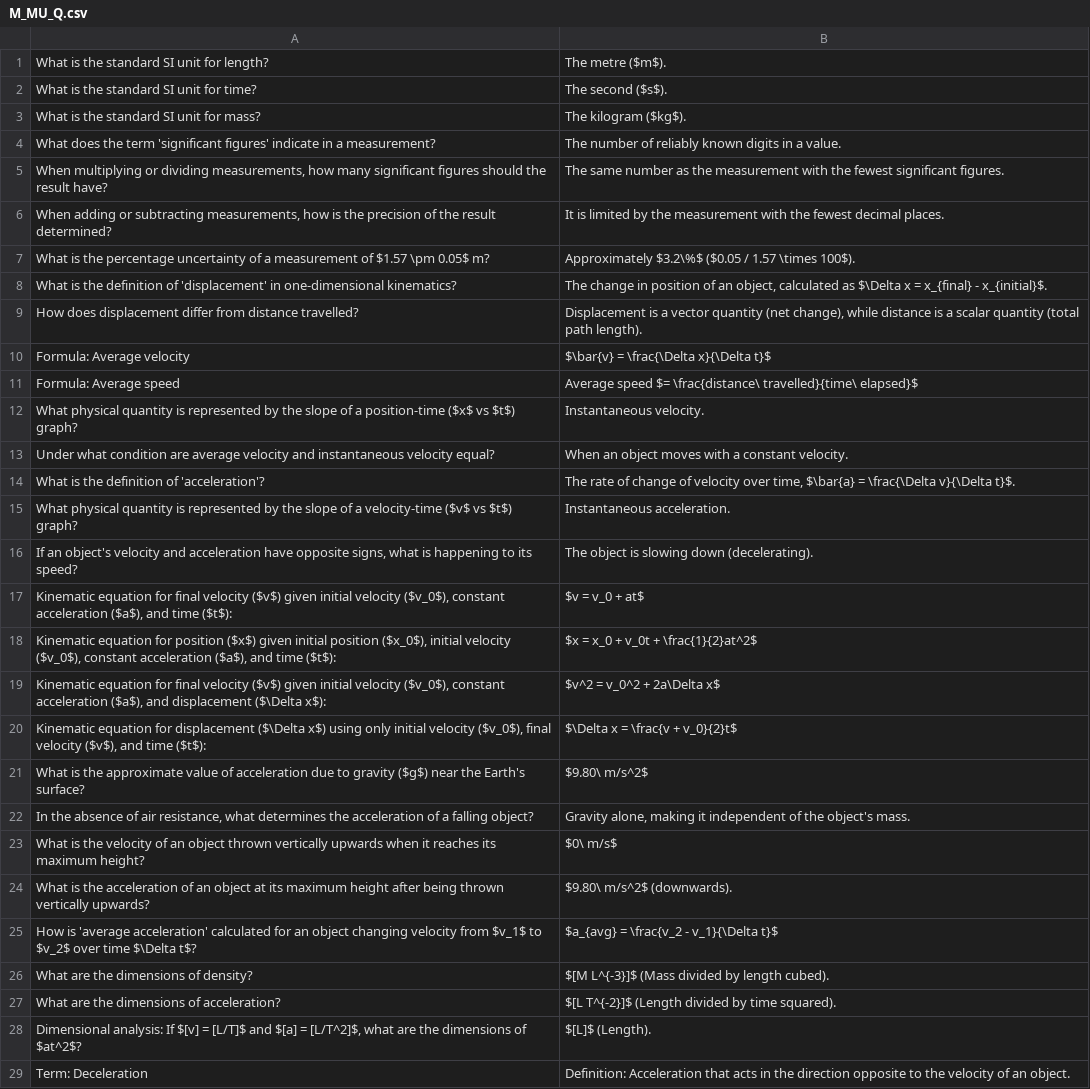
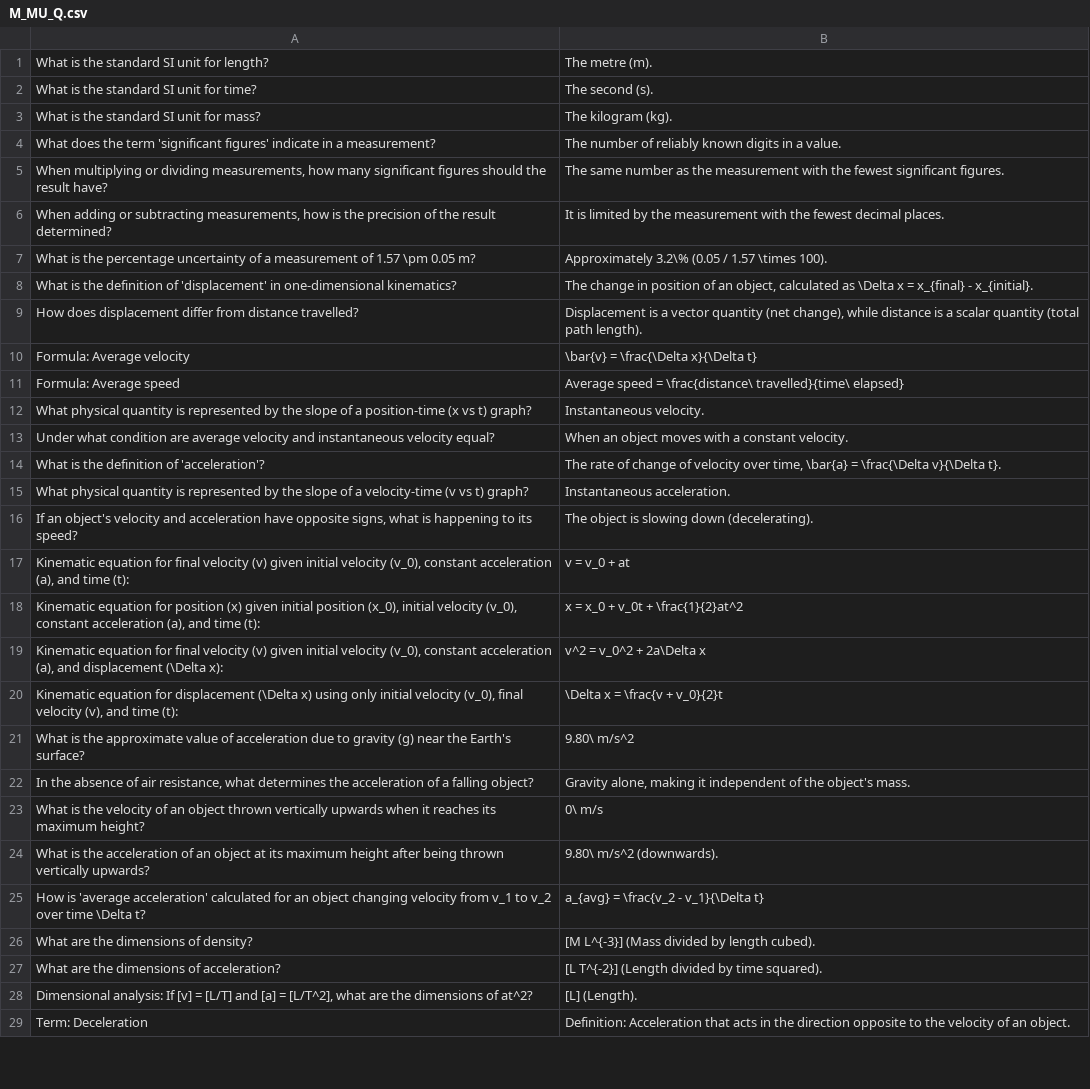
Before and after one commit to cristyyalbertyy-hub/Physics, a CSV file: Public/M_MU_Q.csv, drawn as a sheet; only a part is shown; the diff covers the shown part only.

```diff
--- a/Public/M_MU_Q.csv
+++ b/Public/M_MU_Q.csv
@@ -1,4 +1,4 @@
-What is the standard SI unit for length?,The metre ($m$).
-What is the standard SI unit for time?,The second ($s$).
-What is the standard SI unit for mass?,The kilogram ($kg$).
+What is the standard SI unit for length?,The metre (m).
+What is the standard SI unit for time?,The second (s).
+What is the standard SI unit for mass?,The kilogram (kg).
 What does the term 'significant figures' indicate in a measurement?,The number of reliably known digits in a value.
@@ -6,24 +6,24 @@ What does the term 'significant figures' indicate in a measurement?,The number o
 "When adding or subtracting measurements, how is the precision of the result determined?",It is limited by the measurement with the fewest decimal places.
-What is the percentage uncertainty of a measurement of $1.57 \pm 0.05$ m?,Approximately $3.2\%$ ($0.05 / 1.57 \times 100$).
-What is the definition of 'displacement' in one-dimensional kinematics?,"The change in position of an object, calculated as $\Delta x = x_{final} - x_{initial}$."
+What is the percentage uncertainty of a measurement of 1.57 \pm 0.05 m?,Approximately 3.2\% (0.05 / 1.57 \times 100).
+What is the definition of 'displacement' in one-dimensional kinematics?,"The change in position of an object, calculated as \Delta x = x_{final} - x_{initial}."
 How does displacement differ from distance travelled?,"Displacement is a vector quantity (net change), while distance is a scalar quantity (total path length)."
-Formula: Average velocity,$\bar{v} = \frac{\Delta x}{\Delta t}$
-Formula: Average speed,Average speed $= \frac{distance\ travelled}{time\ elapsed}$
-What physical quantity is represented by the slope of a position-time ($x$ vs $t$) graph?,Instantaneous velocity.
+Formula: Average velocity,\bar{v} = \frac{\Delta x}{\Delta t}
+Formula: Average speed,Average speed = \frac{distance\ travelled}{time\ elapsed}
+What physical quantity is represented by the slope of a position-time (x vs t) graph?,Instantaneous velocity.
 Under what condition are average velocity and instantaneous velocity equal?,When an object moves with a constant velocity.
-What is the definition of 'acceleration'?,"The rate of change of velocity over time, $\bar{a} = \frac{\Delta v}{\Delta t}$."
-What physical quantity is represented by the slope of a velocity-time ($v$ vs $t$) graph?,Instantaneous acceleration.
+What is the definition of 'acceleration'?,"The rate of change of velocity over time, \bar{a} = \frac{\Delta v}{\Delta t}."
+What physical quantity is represented by the slope of a velocity-time (v vs t) graph?,Instantaneous acceleration.
 "If an object's velocity and acceleration have opposite signs, what is happening to its speed?",The object is slowing down (decelerating).
-"Kinematic equation for final velocity ($v$) given initial velocity ($v_0$), constant acceleration ($a$), and time ($t$):",$v = v_0 + at$
-"Kinematic equation for position ($x$) given initial position ($x_0$), initial velocity ($v_0$), constant acceleration ($a$), and time ($t$):",$x = x_0 + v_0t + \frac{1}{2}at^2$
-"Kinematic equation for final velocity ($v$) given initial velocity ($v_0$), constant acceleration ($a$), and displacement ($\Delta x$):",$v^2 = v_0^2 + 2a\Delta x$
-"Kinematic equation for displacement ($\Delta x$) using only initial velocity ($v_0$), final velocity ($v$), and time ($t$):",$\Delta x = \frac{v + v_0}{2}t$
-What is the approximate value of acceleration due to gravity ($g$) near the Earth's surface?,$9.80\ m/s^2$
+"Kinematic equation for final velocity (v) given initial velocity (v_0), constant acceleration (a), and time (t):",v = v_0 + at
+"Kinematic equation for position (x) given initial position (x_0), initial velocity (v_0), constant acceleration (a), and time (t):",x = x_0 + v_0t + \frac{1}{2}at^2
+"Kinematic equation for final velocity (v) given initial velocity (v_0), constant acceleration (a), and displacement (\Delta x):",v^2 = v_0^2 + 2a\Delta x
+"Kinematic equation for displacement (\Delta x) using only initial velocity (v_0), final velocity (v), and time (t):",\Delta x = \frac{v + v_0}{2}t
+What is the approximate value of acceleration due to gravity (g) near the Earth's surface?,9.80\ m/s^2
 "In the absence of air resistance, what determines the acceleration of a falling object?","Gravity alone, making it independent of the object's mass."
-What is the velocity of an object thrown vertically upwards when it reaches its maximum height?,$0\ m/s$
-What is the acceleration of an object at its maximum height after being thrown vertically upwards?,$9.80\ m/s^2$ (downwards).
-How is 'average acceleration' calculated for an object changing velocity from $v_1$ to $v_2$ over time $\Delta t$?,$a_{avg} = \frac{v_2 - v_1}{\Delta t}$
-What are the dimensions of density?,$[M L^{-3}]$ (Mass divided by length cubed).
-What are the dimensions of acceleration?,$[L T^{-2}]$ (Length divided by time squared).
-"Dimensional analysis: If $[v] = [L/T]$ and $[a] = [L/T^2]$, what are the dimensions of $at^2$?",$[L]$ (Length).
+What is the velocity of an object thrown vertically upwards when it reaches its maximum height?,0\ m/s
+What is the acceleration of an object at its maximum height after being thrown vertically upwards?,9.80\ m/s^2 (downwards).
+How is 'average acceleration' calculated for an object changing velocity from v_1 to v_2 over time \Delta t?,a_{avg} = \frac{v_2 - v_1}{\Delta t}
+What are the dimensions of density?,[M L^{-3}] (Mass divided by length cubed).
+What are the dimensions of acceleration?,[L T^{-2}] (Length divided by time squared).
+"Dimensional analysis: If [v] = [L/T] and [a] = [L/T^2], what are the dimensions of at^2?",[L] (Length).
 Term: Deceleration,Definition: Acceleration that acts in the direction opposite to the velocity of an object.
```
Also changed, not shown: 1 added row, 1 removed row and 33 edited cells elsewhere in this file, Public/F_Q.csv, Public/M_NL_Q.csv, 17 other files.
